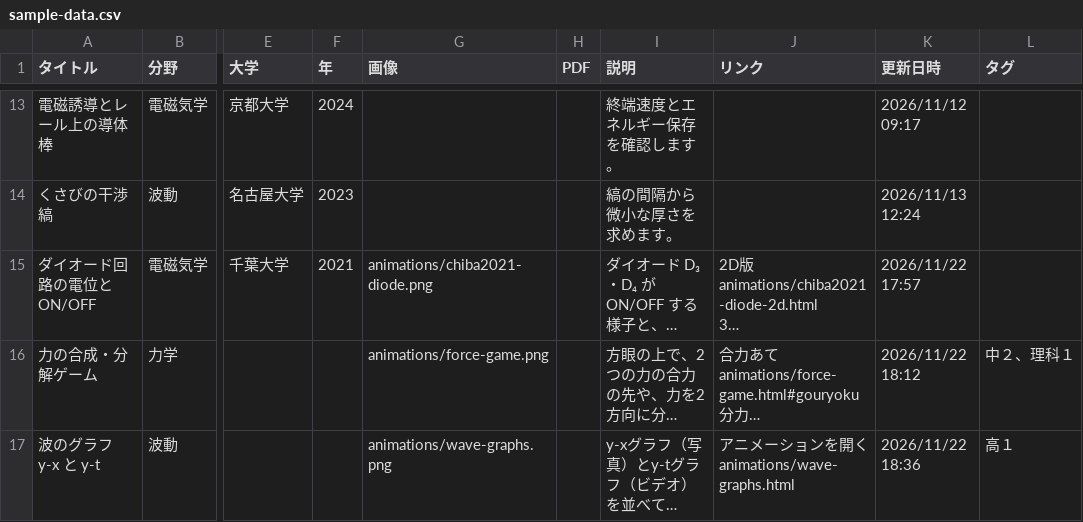
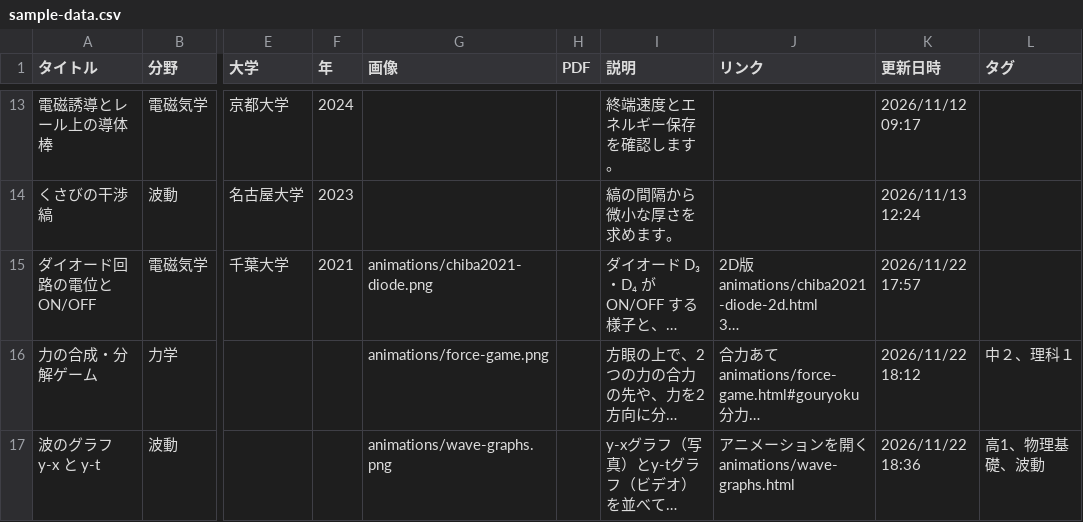
Before and after one commit to makanon512121-hub/physics, a CSV file: sample-data.csv, drawn as a sheet; only a part is shown, gaps mark what is left out; long unchanged cells end in …; the diff names each change by its address in the sheet, - before the commit and + after, or states it on an @@ line.

```diff
--- a/sample-data.csv
+++ b/sample-data.csv
-L17 (タグ): 高１
+L17 (タグ): 高1、物理基礎、波動
```
